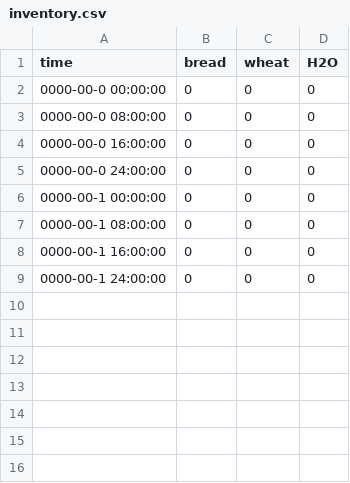
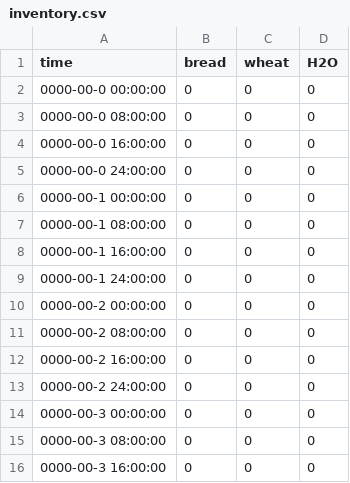
Before and after one commit to countpauper/countpauper, a CSV file: Space/src/inventory.csv, drawn as a sheet; the diff names each change by its address in the sheet, - before the commit and + after, or states it on an @@ line.

```diff
--- a/Space/src/inventory.csv
+++ b/Space/src/inventory.csv
+row 10: 0000-00-2 00:00:00 | 0 | 0 | 0
+row 11: 0000-00-2 08:00:00 | 0 | 0 | 0
+row 12: 0000-00-2 16:00:00 | 0 | 0 | 0
+row 13: 0000-00-2 24:00:00 | 0 | 0 | 0
+row 14: 0000-00-3 00:00:00 | 0 | 0 | 0
+row 15: 0000-00-3 08:00:00 | 0 | 0 | 0
+row 16: 0000-00-3 16:00:00 | 0 | 0 | 0
```
Also changed, not shown: 5 other files.
